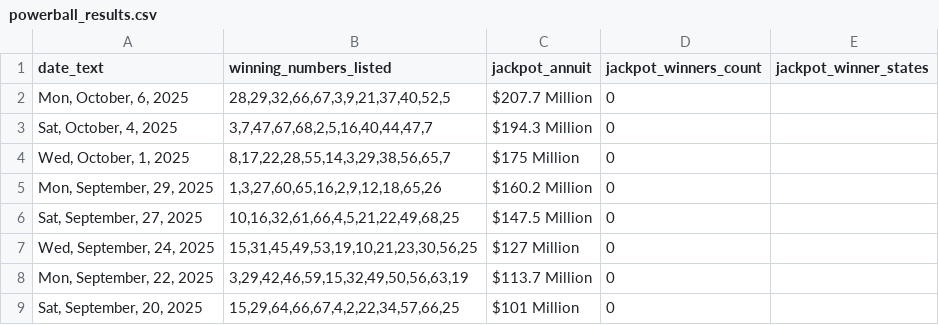
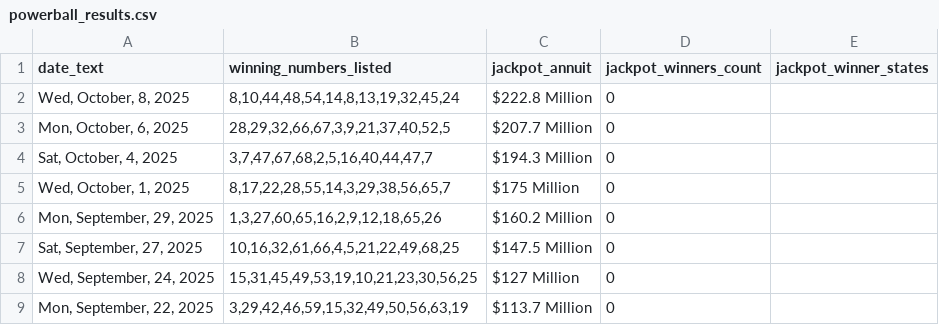
Before and after one commit to d3sktopfusion-cloud/mp_result, a CSV file: powerball_results.csv, drawn as a sheet; only a part is shown; the shorter side is filled out with more unchanged rows.

```diff
--- a/powerball_results.csv
+++ b/powerball_results.csv
@@ -1,2 +1,3 @@
 date_text,winning_numbers_listed,jackpot_annuit,jackpot_winners_count,jackpot_winner_states
+"Wed, October, 8, 2025","8,10,44,48,54,14,8,13,19,32,45,24",$222.8 Million,0,
 "Mon, October, 6, 2025","28,29,32,66,67,3,9,21,37,40,52,5",$207.7 Million,0,
```
Also changed, not shown: 1 other file.
